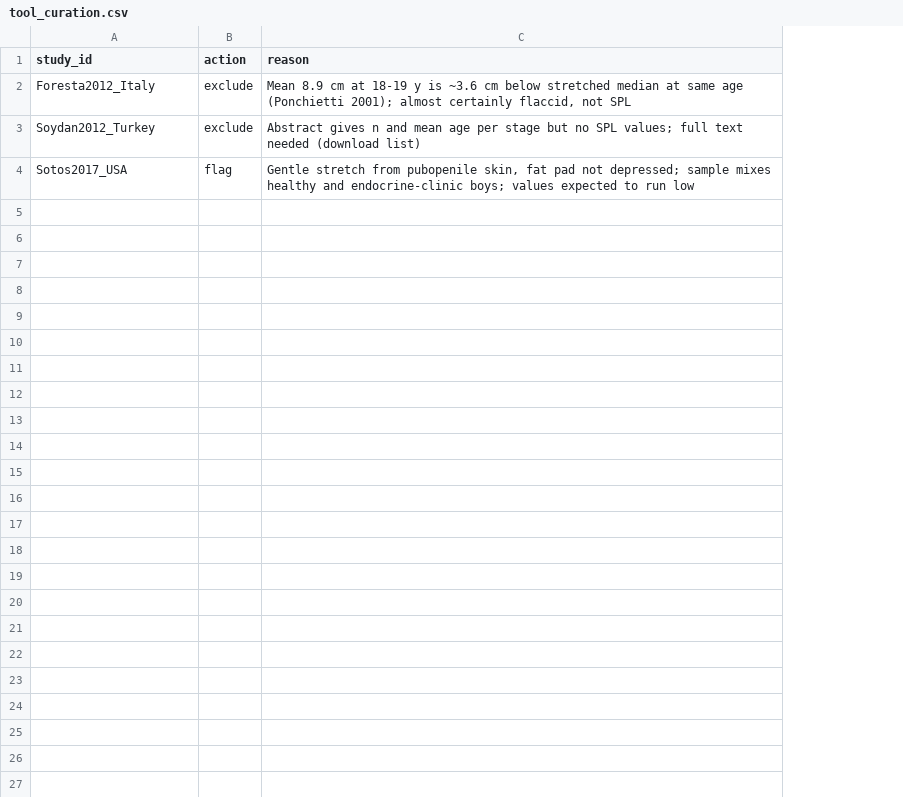
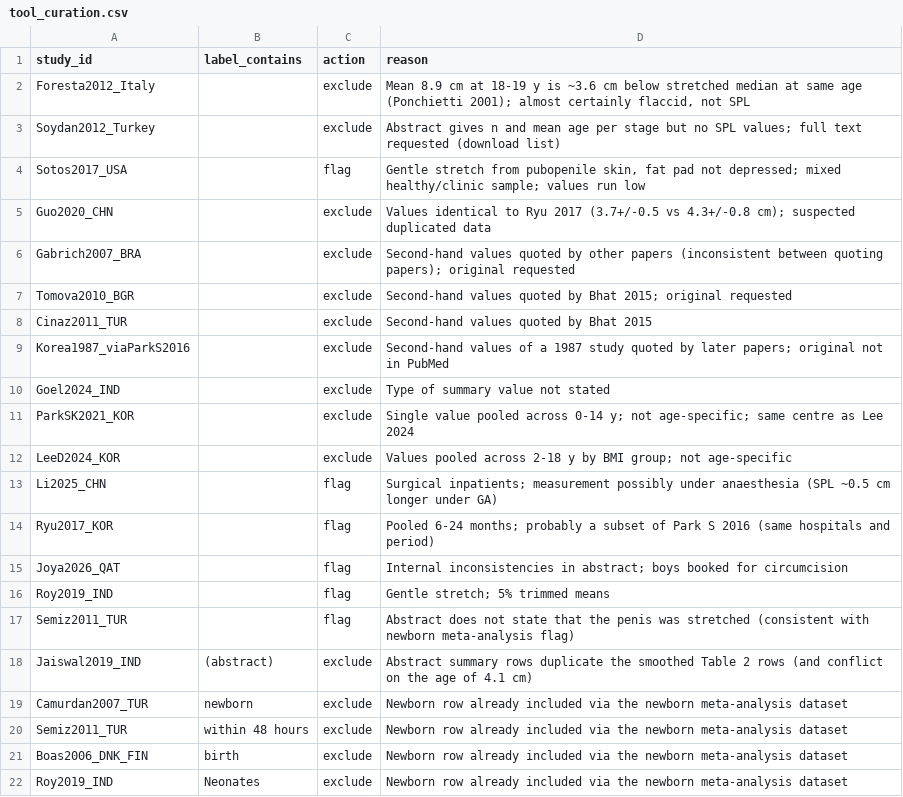
Before and after one commit to Endokidz/IGF-1_Ngenla_time, a CSV file: spl_reference_tool/data/tool_curation.csv, drawn as a sheet; addresses are those after the commit; the diff names each change by its address in the sheet, - before the commit and + after, or states it on an @@ line.

```diff
--- a/spl_reference_tool/data/tool_curation.csv
+++ b/spl_reference_tool/data/tool_curation.csv
+column B (label_contains), empty
-D3 (reason): …full text needed (download list)
+D3 (reason): …full text requested (download list)
-D4 (reason): …not depressed; sample mixes healthy and endocrine-clinic boys; values expected to run low
+D4 (reason): …not depressed; mixed healthy/clinic sample; values run low
+row 5: Guo2020_CHN |  | exclude | Values identical to Ryu 2017 (3.7+/-0.5 vs 4.3+/-0.8 cm); suspected duplicated data
+row 6: Gabrich2007_BRA |  | exclude | Second-hand values quoted by other papers (inconsistent between quoting papers); original requested
+row 7: Tomova2010_BGR |  | exclude | Second-hand values quoted by Bhat 2015; original requested
+row 8: Cinaz2011_TUR |  | exclude | Second-hand values quoted by Bhat 2015
+row 9: Korea1987_viaParkS2016 |  | exclude | Second-hand values of a 1987 study quoted by later papers; original not in PubMed
+row 10: Goel2024_IND |  | exclude | Type of summary value not stated
+row 11: ParkSK2021_KOR |  | exclude | Single value pooled across 0-14 y; not age-specific; same centre as Lee 2024
+row 12: LeeD2024_KOR |  | exclude | Values pooled across 2-18 y by BMI group; not age-specific
+row 13: Li2025_CHN |  | flag | Surgical inpatients; measurement possibly under anaesthesia (SPL ~0.5 cm longer under GA)
+row 14: Ryu2017_KOR |  | flag | Pooled 6-24 months; probably a subset of Park S 2016 (same hospitals and period)
+row 15: Joya2026_QAT |  | flag | Internal inconsistencies in abstract; boys booked for circumcision
+row 16: Roy2019_IND |  | flag | Gentle stretch; 5% trimmed means
+row 17: Semiz2011_TUR |  | flag | Abstract does not state that the penis was stretched (consistent with newborn meta-analysis flag)
+row 18: Jaiswal2019_IND | (abstract) | exclude | Abstract summary rows duplicate the smoothed Table 2 rows (and conflict on the age of 4.1 cm)
+row 19: Camurdan2007_TUR | newborn | exclude | Newborn row already included via the newborn meta-analysis dataset
+row 20: Semiz2011_TUR | within 48 hours | exclude | Newborn row already included via the newborn meta-analysis dataset
+row 21: Boas2006_DNK_FIN | birth | exclude | Newborn row already included via the newborn meta-analysis dataset
+row 22: Roy2019_IND | Neonates | exclude | Newborn row already included via the newborn meta-analysis dataset
```
Also changed, not shown: 11 other files.
